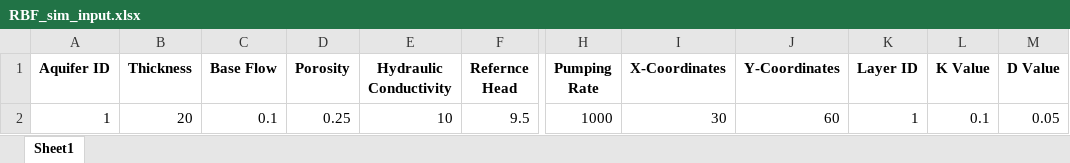
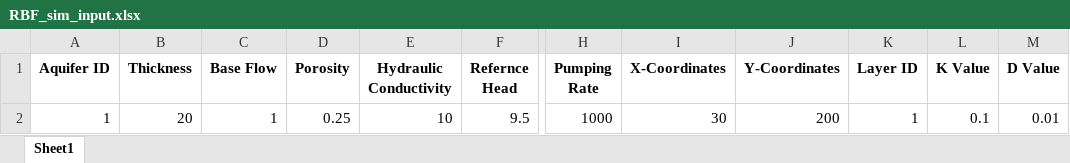
Before and after one commit to kansakarpratistha/RBFSimDupl, an Excel workbook: RBF_sim_input.xlsx, sheet Sheet1, drawn as a sheet; only a part is shown, gaps mark what is left out; values as stored, in another font and other column widths than the file's, no borders; the diff names each change by its address in the sheet, - before the commit and + after, or states it on an @@ line.

Commit message:
PDF format (final draft), data_col, contrib and plot initial updates.

```diff
--- a/RBF_sim_input.xlsx (sheet Sheet1)
+++ b/RBF_sim_input.xlsx (sheet Sheet1)
-C2 (Base Flow): 0.1
+C2 (Base Flow): 1
-J2 (Y-Coordinates): 60
+J2 (Y-Coordinates): 200
-M2 (D Value): 0.05
+M2 (D Value): 0.01
```
Also changed, not shown: 10 other files.
